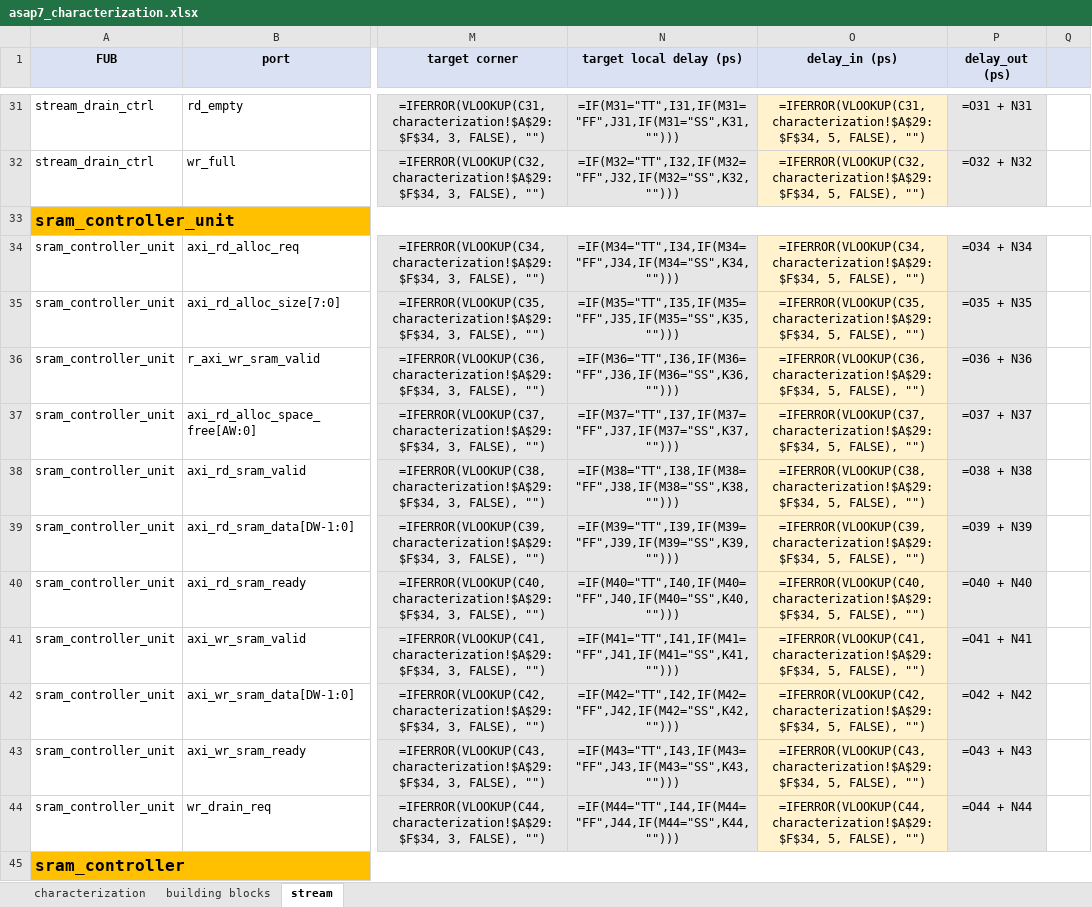
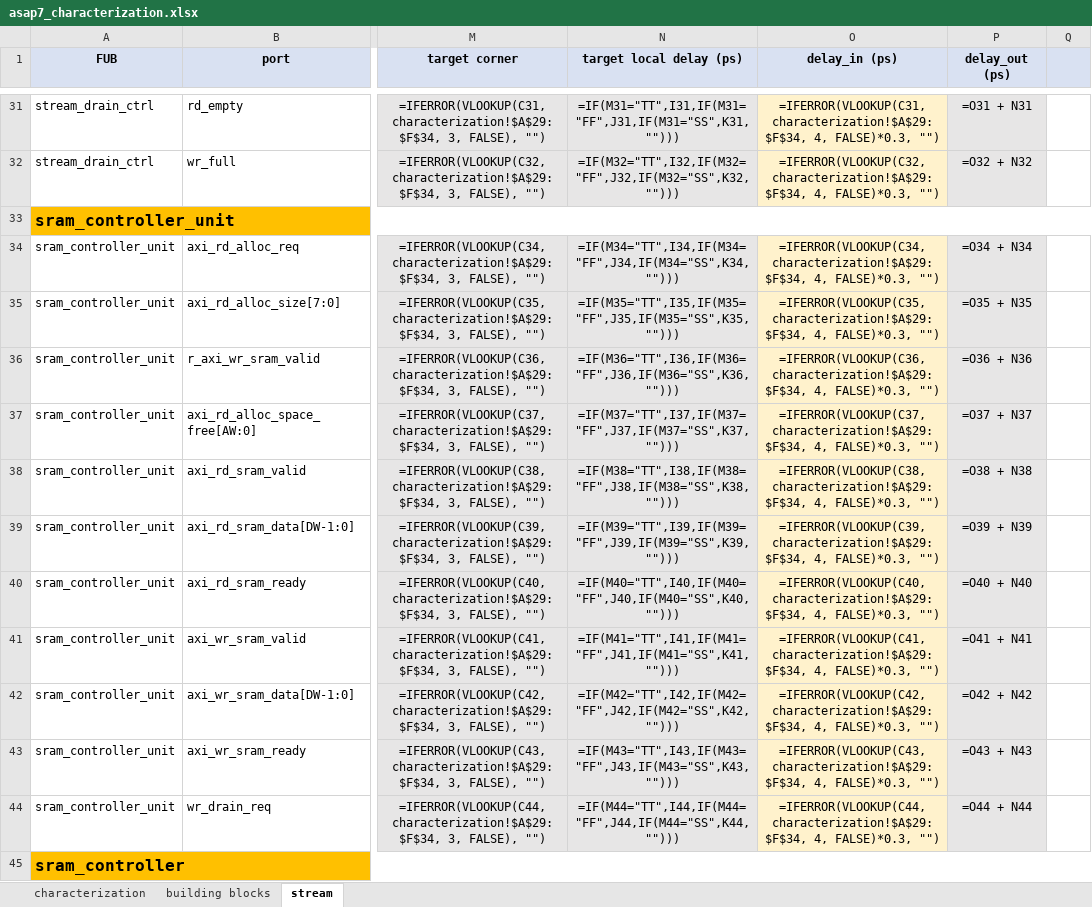
Before and after one commit to sean-galloway/RTLDesignSherpa, an Excel workbook: projects/components/timing_characterization/work/asap7_characterization.xlsx, sheet stream, drawn as a sheet; only a part is shown, gaps mark what is left out; values as stored, in another font and other column widths than the file's, no borders; formulas without a stored value are shown as written; the diff covers the shown part only; the diff names each change by its address in the sheet, - before the commit and + after, or states it on an @@ line.

Commit message:
fix(timing_char/work): slack now actually changes with target freq
User reported: changing characterization!B29 (target freq) did not move
slack on stream or building blocks.  Math was collapsing:

  slack = period - delay_in - local - output_delay
        = period - 0.6*period - local - 0.4*period
        = -local                        <-- period cancels out!

delay_in was defaulting to 60% of period AND slack subtracted another 40%
for output, summing to 100% boundary reservation with zero internal budget.

Fix: revert delay_in default to 30% of period (the original spec from
earlier in the thread).  Now:

  slack = period - 0.3*period - local - 0.4*period
        = 0.3*period - local

Sample numbers (local_delay = 30 ps, output reserve = 40%):
  period 1000 ps (1 GHz) : slack =  270 ps   pass
  period  400 ps (2.5GHz): slack =   90 ps   pass
  period  100 ps (10 GHz): slack =    0 ps   tight
  period   50 ps (20 GHz): slack =  -15 ps   FAIL

The 60% / 40% input/output delay rows on the Design clocks table are
kept as STA reference cells, just not used as the chain accumulator
default any more.

```diff
--- a/projects/components/timing_characterization/work/asap7_characterization.xlsx (sheet stream)
+++ b/projects/components/timing_characterization/work/asap7_characterization.xlsx (sheet stream)
-O31 (delay_in (ps)): =IFERROR(VLOOKUP(C31, characterization!$A$29:$F$34, 5, FALSE), "")
+O31 (delay_in (ps)): =IFERROR(VLOOKUP(C31, characterization!$A$29:$F$34, 4, FALSE)*0.3, "")
-O32 (delay_in (ps)): =IFERROR(VLOOKUP(C32, characterization!$A$29:$F$34, 5, FALSE), "")
+O32 (delay_in (ps)): =IFERROR(VLOOKUP(C32, characterization!$A$29:$F$34, 4, FALSE)*0.3, "")
-O34 (delay_in (ps)): =IFERROR(VLOOKUP(C34, characterization!$A$29:$F$34, 5, FALSE), "")
+O34 (delay_in (ps)): =IFERROR(VLOOKUP(C34, characterization!$A$29:$F$34, 4, FALSE)*0.3, "")
-O35 (delay_in (ps)): =IFERROR(VLOOKUP(C35, characterization!$A$29:$F$34, 5, FALSE), "")
+O35 (delay_in (ps)): =IFERROR(VLOOKUP(C35, characterization!$A$29:$F$34, 4, FALSE)*0.3, "")
-O36 (delay_in (ps)): =IFERROR(VLOOKUP(C36, characterization!$A$29:$F$34, 5, FALSE), "")
+O36 (delay_in (ps)): =IFERROR(VLOOKUP(C36, characterization!$A$29:$F$34, 4, FALSE)*0.3, "")
-O37 (delay_in (ps)): =IFERROR(VLOOKUP(C37, characterization!$A$29:$F$34, 5, FALSE), "")
+O37 (delay_in (ps)): =IFERROR(VLOOKUP(C37, characterization!$A$29:$F$34, 4, FALSE)*0.3, "")
-O38 (delay_in (ps)): =IFERROR(VLOOKUP(C38, characterization!$A$29:$F$34, 5, FALSE), "")
+O38 (delay_in (ps)): =IFERROR(VLOOKUP(C38, characterization!$A$29:$F$34, 4, FALSE)*0.3, "")
-O39 (delay_in (ps)): =IFERROR(VLOOKUP(C39, characterization!$A$29:$F$34, 5, FALSE), "")
+O39 (delay_in (ps)): =IFERROR(VLOOKUP(C39, characterization!$A$29:$F$34, 4, FALSE)*0.3, "")
-O40 (delay_in (ps)): =IFERROR(VLOOKUP(C40, characterization!$A$29:$F$34, 5, FALSE), "")
+O40 (delay_in (ps)): =IFERROR(VLOOKUP(C40, characterization!$A$29:$F$34, 4, FALSE)*0.3, "")
-O41 (delay_in (ps)): =IFERROR(VLOOKUP(C41, characterization!$A$29:$F$34, 5, FALSE), "")
+O41 (delay_in (ps)): =IFERROR(VLOOKUP(C41, characterization!$A$29:$F$34, 4, FALSE)*0.3, "")
-O42 (delay_in (ps)): =IFERROR(VLOOKUP(C42, characterization!$A$29:$F$34, 5, FALSE), "")
+O42 (delay_in (ps)): =IFERROR(VLOOKUP(C42, characterization!$A$29:$F$34, 4, FALSE)*0.3, "")
-O43 (delay_in (ps)): =IFERROR(VLOOKUP(C43, characterization!$A$29:$F$34, 5, FALSE), "")
+O43 (delay_in (ps)): =IFERROR(VLOOKUP(C43, characterization!$A$29:$F$34, 4, FALSE)*0.3, "")
-O44 (delay_in (ps)): =IFERROR(VLOOKUP(C44, characterization!$A$29:$F$34, 5, FALSE), "")
+O44 (delay_in (ps)): =IFERROR(VLOOKUP(C44, characterization!$A$29:$F$34, 4, FALSE)*0.3, "")
```
Also changed, not shown: 111 edited cells elsewhere in this sheet, sheet building blocks, 1 other file.
